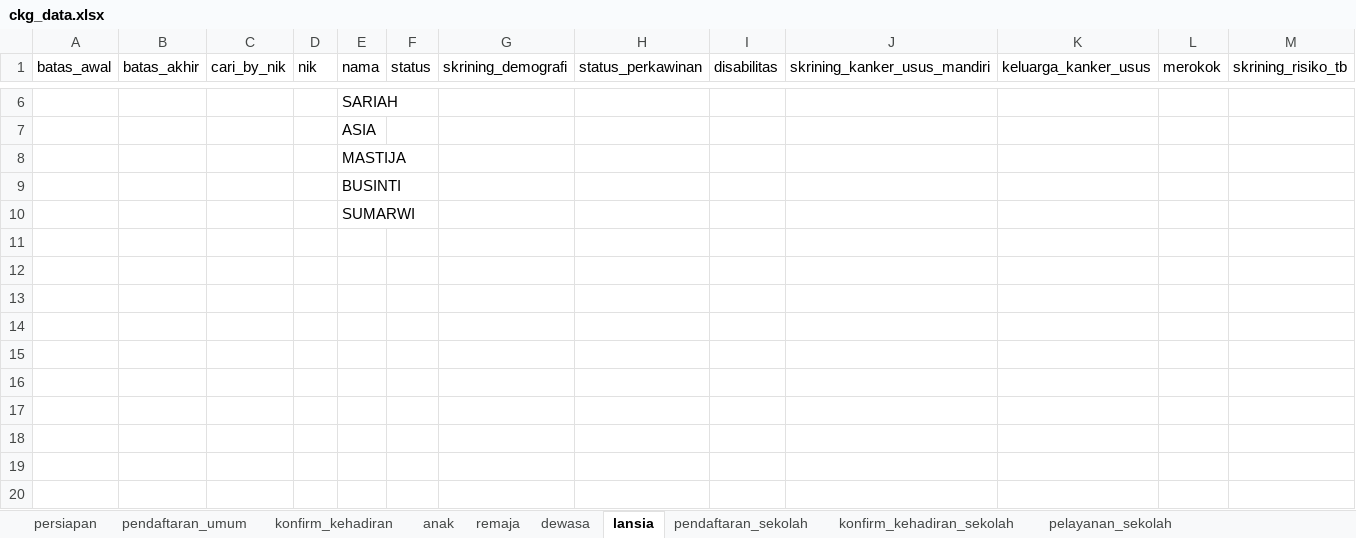
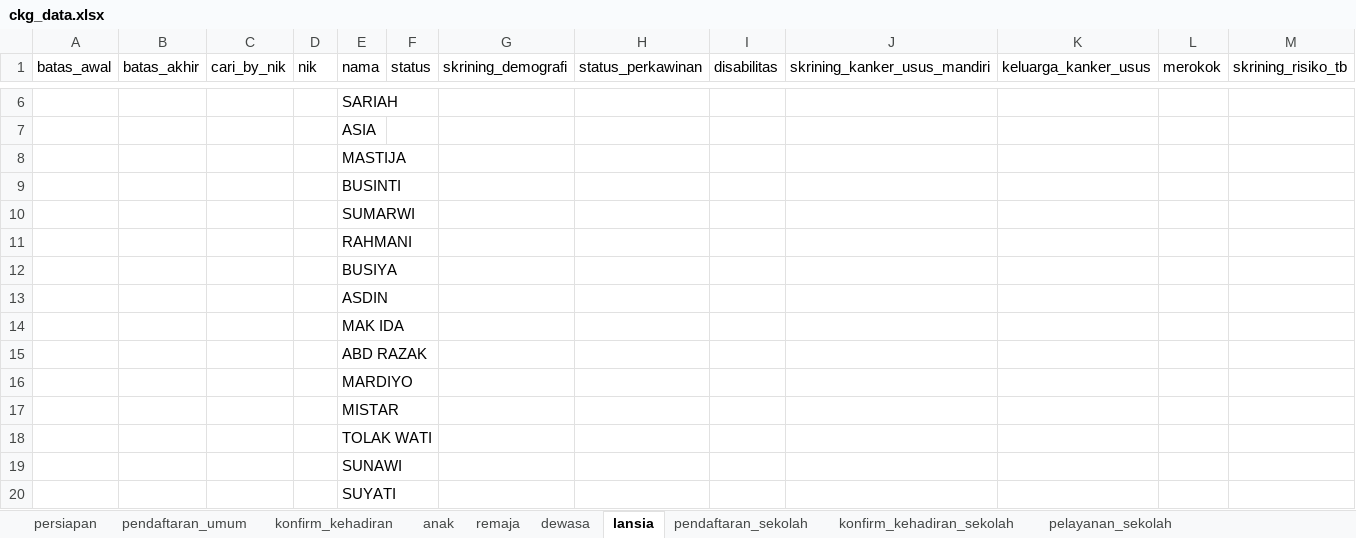
Before and after one commit to stywn93/ckg-helper, an Excel workbook: dataset/ckg_data.xlsx, sheet lansia, drawn as a sheet; only a part is shown, gaps mark what is left out; values as stored, in another font and other column widths than the file's, no borders; rows hold the shown columns only; the diff names each change by its address in the sheet, - before the commit and + after, or states it on an @@ line.

```diff
--- a/dataset/ckg_data.xlsx (sheet lansia)
+++ b/dataset/ckg_data.xlsx (sheet lansia)
+row 11:  |  |  |  | RAHMANI
+row 12:  |  |  |  | BUSIYA
+row 13:  |  |  |  | ASDIN
+row 14:  |  |  |  | MAK IDA
+row 15:  |  |  |  | ABD RAZAK
+row 16:  |  |  |  | MARDIYO
+row 17:  |  |  |  | MISTAR
+row 18:  |  |  |  | TOLAK WATI
+row 19:  |  |  |  | SUNAWI
+row 20:  |  |  |  | SUYATI
```
Also changed, not shown: sheet dewasa, sheet pendaftaran_umum, sheet remaja, sheet konfirm_kehadiran, sheet anak, sheet persiapan, 1 other file.
